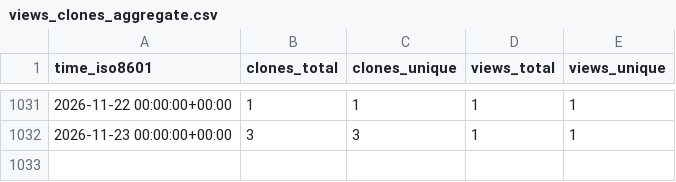
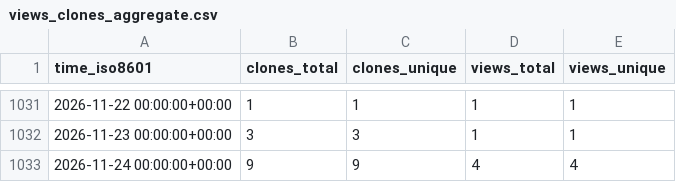
Before and after one commit to L2S-lab/natnet_ros_cpp, a CSV file: L2S-lab/natnet_ros_cpp/ghrs-data/views_clones_aggregate.csv, drawn as a sheet; only a part is shown, gaps mark what is left out; the diff names each change by its address in the sheet, - before the commit and + after, or states it on an @@ line.

```diff
--- a/L2S-lab/natnet_ros_cpp/ghrs-data/views_clones_aggregate.csv
+++ b/L2S-lab/natnet_ros_cpp/ghrs-data/views_clones_aggregate.csv
+row 1033: 2026-11-24 00:00:00+00:00 | 9 | 9 | 4 | 4
```
Also changed, not shown: 1 other file.
